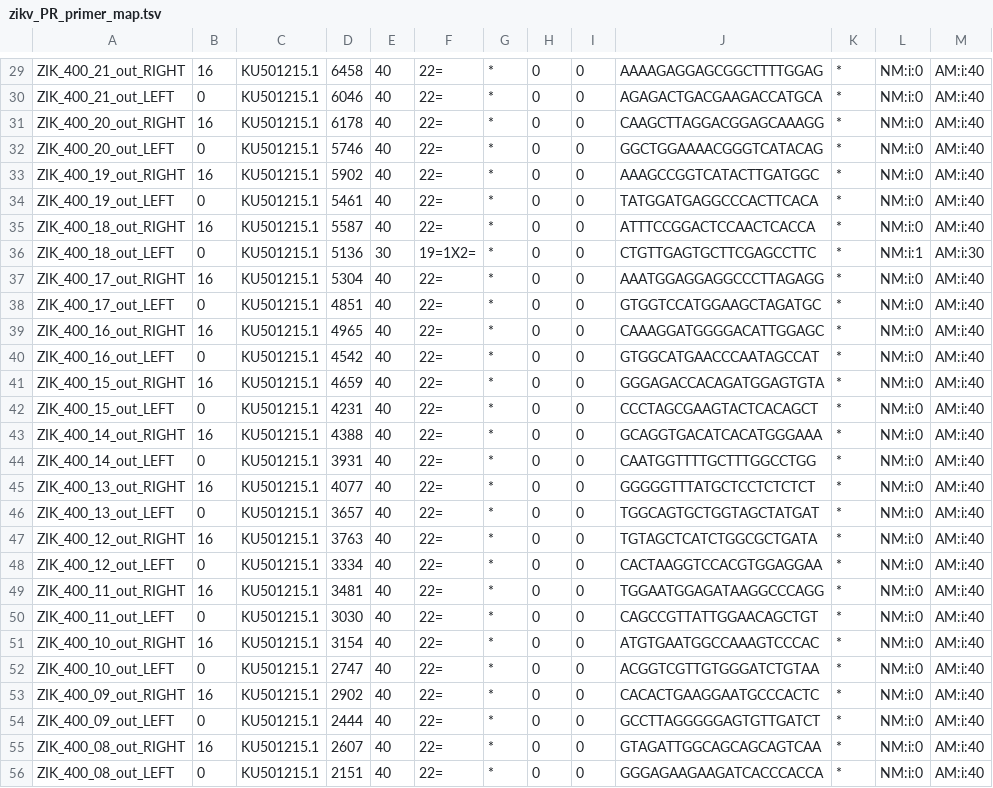
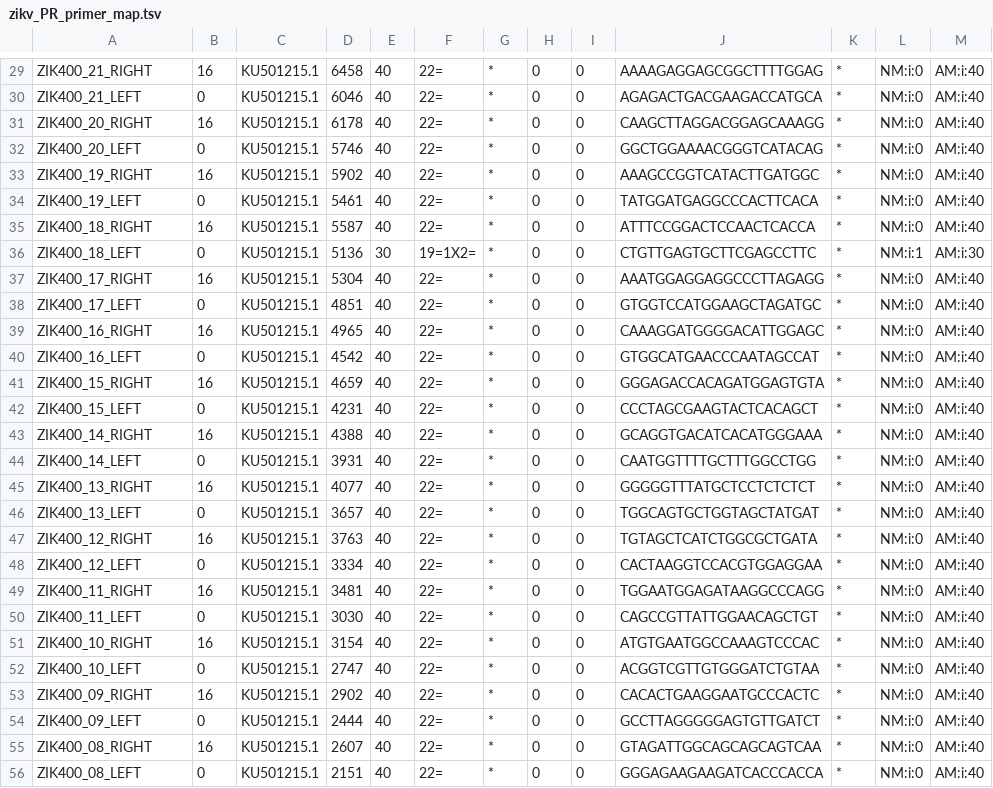
Before and after one commit to DABAKER165/zequencer_ncov19, a TSV file: zikv_PR/zikv_PR_primer_map.tsv, drawn as a sheet; only a part is shown, gaps mark what is left out; the diff covers the shown part only; the diff names each change by its address in the sheet, - before the commit and + after, or states it on an @@ line.

Commit message:
Updated ZikaPr headers to match nomenclature
changed headers to match nomeclature Name_AmpliconNumber_Side
i.e. ZIK400_35_LEFT .

```diff
--- a/zikv_PR/zikv_PR_primer_map.tsv
+++ b/zikv_PR/zikv_PR_primer_map.tsv
-A29: ZIK_400_21_out_RIGHT
+A29: ZIK400_21_RIGHT
-A30: ZIK_400_21_out_LEFT
+A30: ZIK400_21_LEFT
-A31: ZIK_400_20_out_RIGHT
+A31: ZIK400_20_RIGHT
-A32: ZIK_400_20_out_LEFT
+A32: ZIK400_20_LEFT
-A33: ZIK_400_19_out_RIGHT
+A33: ZIK400_19_RIGHT
-A34: ZIK_400_19_out_LEFT
+A34: ZIK400_19_LEFT
-A35: ZIK_400_18_out_RIGHT
+A35: ZIK400_18_RIGHT
-A36: ZIK_400_18_out_LEFT
+A36: ZIK400_18_LEFT
-A37: ZIK_400_17_out_RIGHT
+A37: ZIK400_17_RIGHT
-A38: ZIK_400_17_out_LEFT
+A38: ZIK400_17_LEFT
-A39: ZIK_400_16_out_RIGHT
+A39: ZIK400_16_RIGHT
-A40: ZIK_400_16_out_LEFT
+A40: ZIK400_16_LEFT
-A41: ZIK_400_15_out_RIGHT
+A41: ZIK400_15_RIGHT
-A42: ZIK_400_15_out_LEFT
+A42: ZIK400_15_LEFT
-A43: ZIK_400_14_out_RIGHT
+A43: ZIK400_14_RIGHT
-A44: ZIK_400_14_out_LEFT
+A44: ZIK400_14_LEFT
-A45: ZIK_400_13_out_RIGHT
+A45: ZIK400_13_RIGHT
-A46: ZIK_400_13_out_LEFT
+A46: ZIK400_13_LEFT
-A47: ZIK_400_12_out_RIGHT
+A47: ZIK400_12_RIGHT
-A48: ZIK_400_12_out_LEFT
+A48: ZIK400_12_LEFT
-A49: ZIK_400_11_out_RIGHT
+A49: ZIK400_11_RIGHT
-A50: ZIK_400_11_out_LEFT
+A50: ZIK400_11_LEFT
-A51: ZIK_400_10_out_RIGHT
+A51: ZIK400_10_RIGHT
-A52: ZIK_400_10_out_LEFT
+A52: ZIK400_10_LEFT
-A53: ZIK_400_09_out_RIGHT
+A53: ZIK400_09_RIGHT
-A54: ZIK_400_09_out_LEFT
+A54: ZIK400_09_LEFT
-A55: ZIK_400_08_out_RIGHT
+A55: ZIK400_08_RIGHT
-A56: ZIK_400_08_out_LEFT
+A56: ZIK400_08_LEFT
```
Also changed, not shown: 42 edited cells elsewhere in this file, 5 other files.
